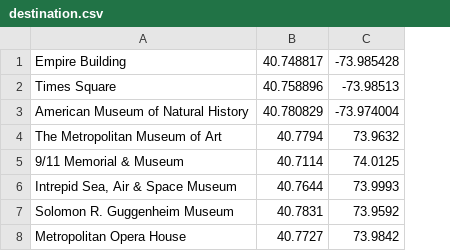
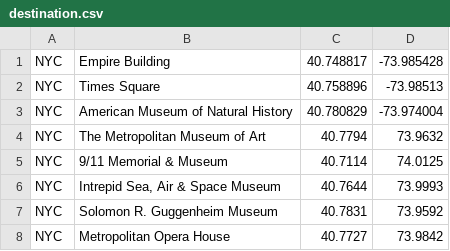
Before and after one commit to kristiyanto/venturo, a CSV file: destination.csv, drawn as a sheet; the diff names each change by its address in the sheet, - before the commit and + after, or states it on an @@ line.

Commit message:
dest

```diff
--- a/destination.csv
+++ b/destination.csv
+column A, rows 1-8: all NYC
```
